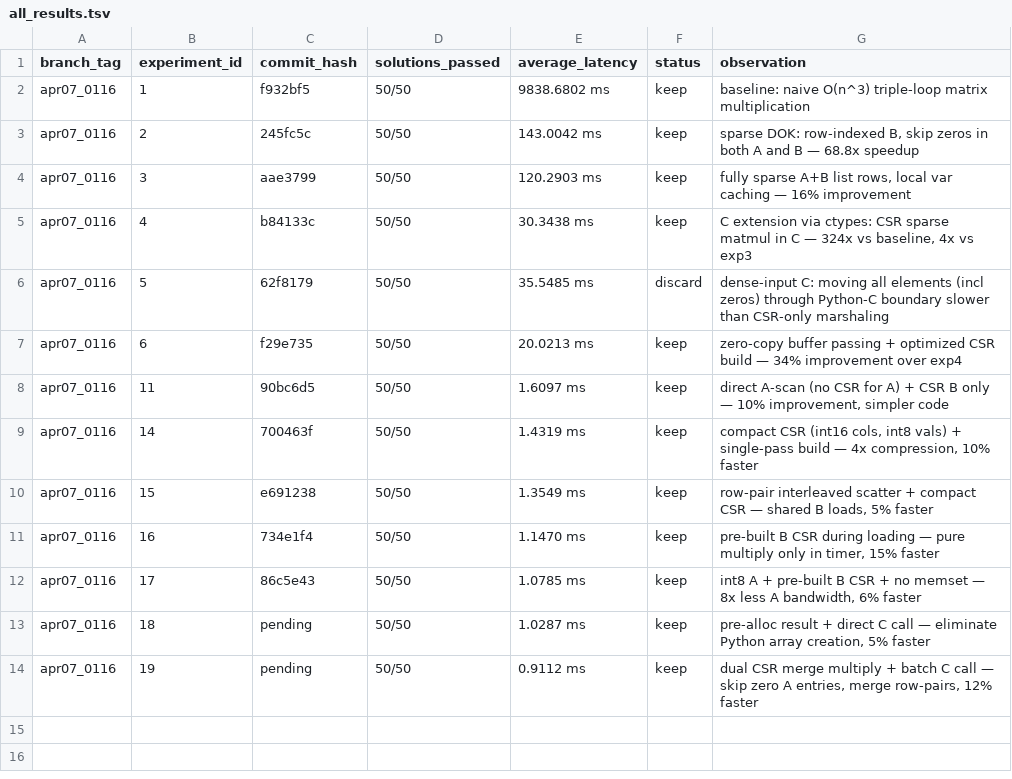
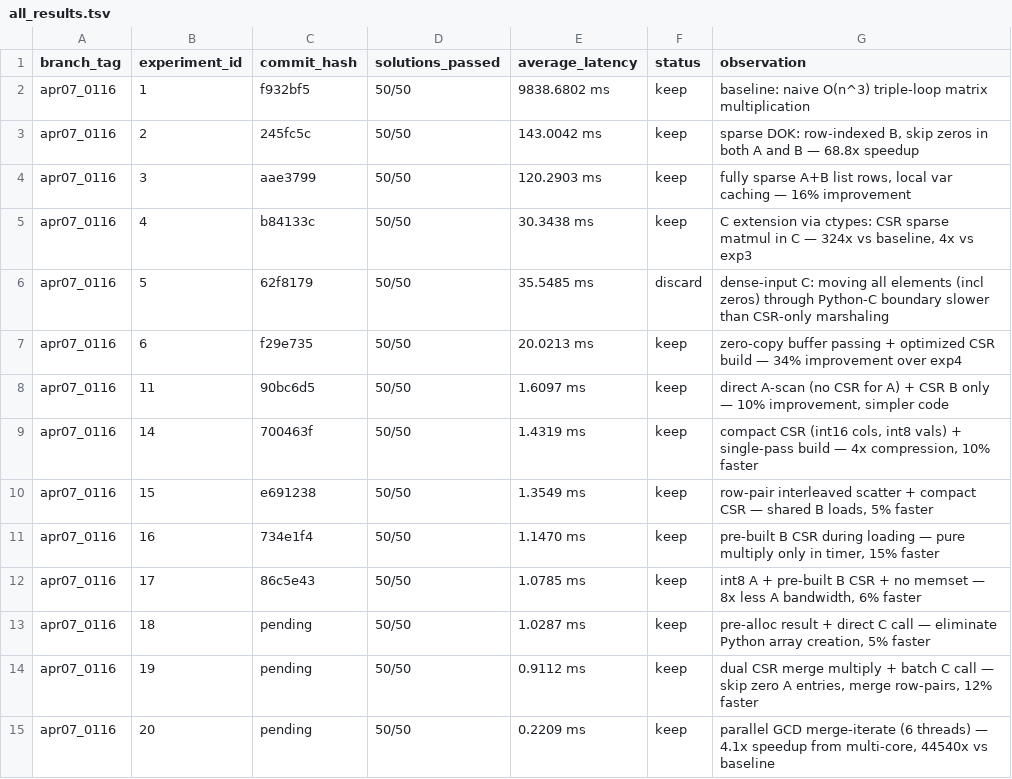
Before and after one commit to millenniumbismay/sparse_matrix_mul, a TSV file: all_results.tsv, drawn as a sheet.

```diff
--- a/all_results.tsv
+++ b/all_results.tsv
@@ -14 +14,2 @@ apr07_0116	18	pending	50/50	1.0287 ms	keep	pre-alloc result + direct C call —
 apr07_0116	19	pending	50/50	0.9112 ms	keep	dual CSR merge multiply + batch C call — skip zero A entries, merge row-pairs, 12% faster
+apr07_0116	20	pending	50/50	0.2209 ms	keep	parallel GCD merge-iterate (6 threads) — 4.1x speedup from multi-core, 44540x vs baseline
```
Also changed, not shown: results.tsv, 6 other files.
